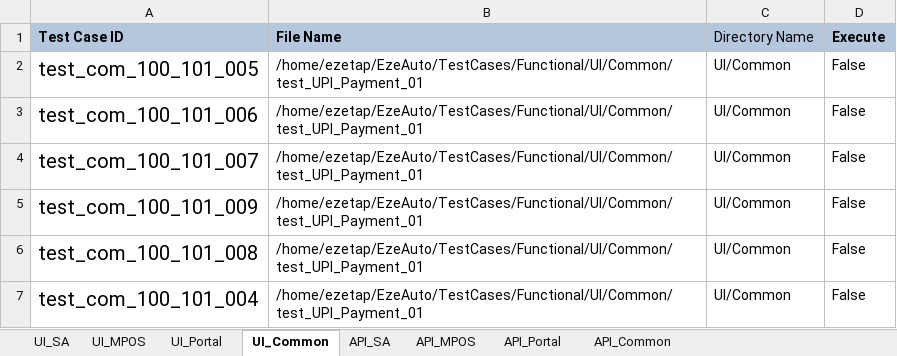
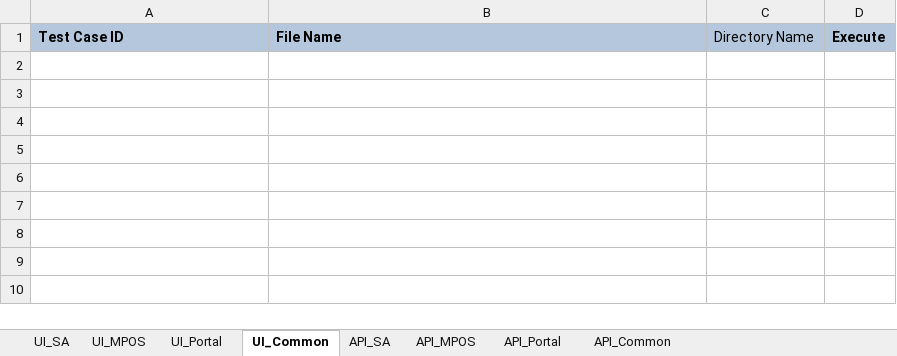
Before and after one commit to tularamsa1/ezeauto-rearch-automation-claude, an Excel workbook: DataProvider/TestCasesDetail.xlsx, sheet UI_Common, drawn as a sheet; values as stored, in another font and other column widths than the file's, no borders; the diff names each change by its address in the sheet, - before the commit and + after, or states it on an @@ line.

```diff
--- a/DataProvider/TestCasesDetail.xlsx (sheet UI_Common)
+++ b/DataProvider/TestCasesDetail.xlsx (sheet UI_Common)
-row 2: test_com_100_101_005 | /home/ezetap/EzeAuto/TestCases/Functional/UI/Common/test_UPI_Payment_01 | UI/Common | False
-row 3: test_com_100_101_006 | /home/ezetap/EzeAuto/TestCases/Functional/UI/Common/test_UPI_Payment_01 | UI/Common | False
-row 4: test_com_100_101_007 | /home/ezetap/EzeAuto/TestCases/Functional/UI/Common/test_UPI_Payment_01 | UI/Common | False
-row 5: test_com_100_101_009 | /home/ezetap/EzeAuto/TestCases/Functional/UI/Common/test_UPI_Payment_01 | UI/Common | False
-row 6: test_com_100_101_008 | /home/ezetap/EzeAuto/TestCases/Functional/UI/Common/test_UPI_Payment_01 | UI/Common | False
-row 7: test_com_100_101_004 | /home/ezetap/EzeAuto/TestCases/Functional/UI/Common/test_UPI_Payment_01 | UI/Common | False
```
Also changed, not shown: sheet UI_MPOS, sheet UI_SA, 11 other files.
